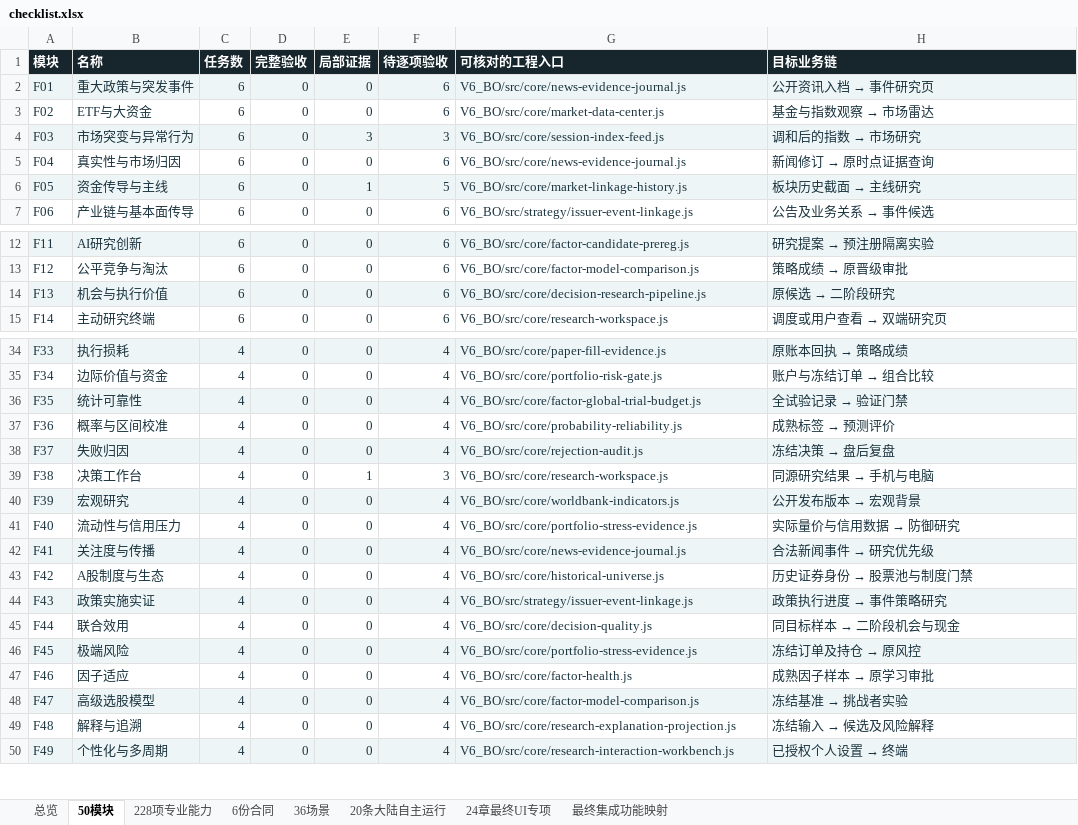
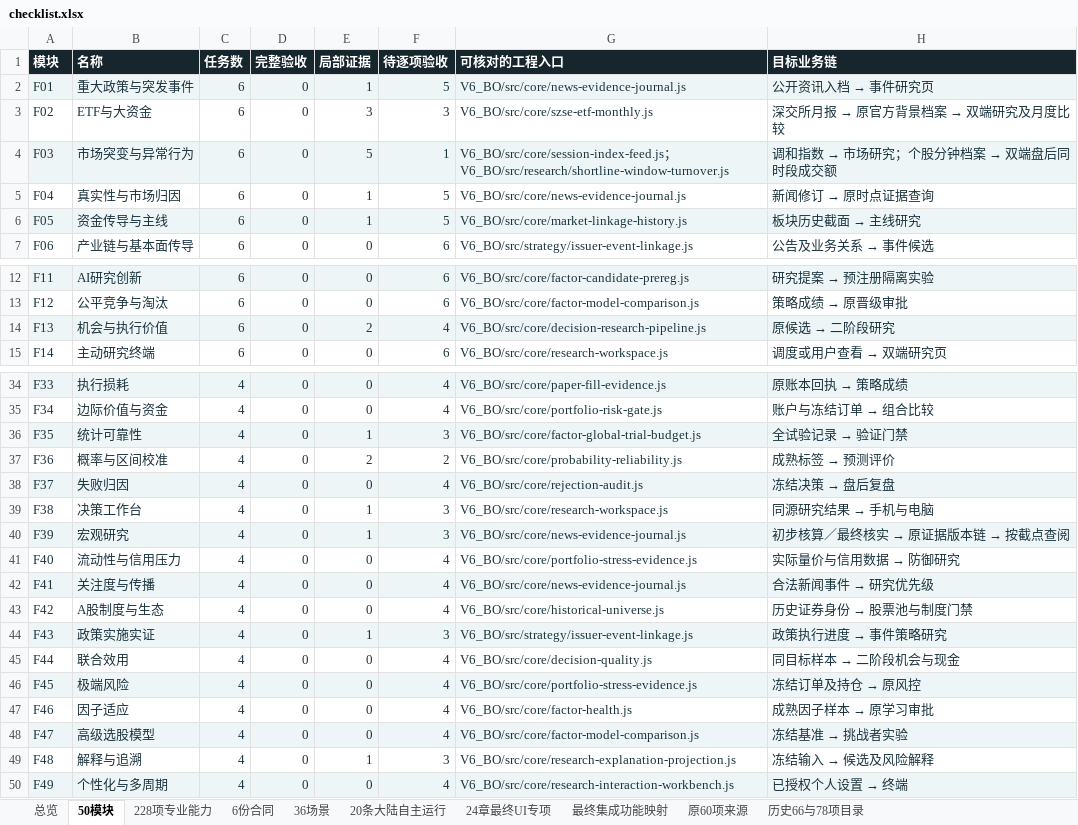
Before and after one commit to solviq87-cpu/v6-stock-system, an Excel workbook: docs/fayo-professional/deliverables/checklist.xlsx, sheet 50模块, drawn as a sheet; only a part is shown, gaps mark what is left out; values as stored, in another font and other column widths than the file's, no borders; the diff covers the shown part only; the diff names each change by its address in the sheet, - before the commit and + after, or states it on an @@ line.

```diff
--- a/docs/fayo-professional/deliverables/checklist.xlsx (sheet 50模块)
+++ b/docs/fayo-professional/deliverables/checklist.xlsx (sheet 50模块)
+sheet tab: 原60项来源
+sheet tab: 历史66与78项目录
-E2 (局部证据): 0
+E2 (局部证据): 1
-F2 (待逐项验收): 6
+F2 (待逐项验收): 5
-E3 (局部证据): 0
+E3 (局部证据): 3
-F3 (待逐项验收): 6
+F3 (待逐项验收): 3
-G3 (可核对的工程入口): V6_BO/src/core/market-data-center.js
+G3 (可核对的工程入口): V6_BO/src/core/szse-etf-monthly.js
@@ H3 (目标业务链): 基金与指数观察 → 市场雷达 → 深交所月报 → 原官方背景档案 → 双端研究及月度比较 @@
-E4 (局部证据): 3
+E4 (局部证据): 5
-F4 (待逐项验收): 3
+F4 (待逐项验收): 1
-G4 (可核对的工程入口): V6_BO/src/core/session-index-feed.js
+G4 (可核对的工程入口): V6_BO/src/core/session-index-feed.js；V6_BO/src/research/shortline-window-turnover.js
@@ H4 (目标业务链): 调和后的指数 → 市场研究 → 调和指数 → 市场研究；个股分钟档案 → 双端盘后同时段成交额 @@
-E5 (局部证据): 0
+E5 (局部证据): 1
-F5 (待逐项验收): 6
+F5 (待逐项验收): 5
-E14 (局部证据): 0
+E14 (局部证据): 2
-F14 (待逐项验收): 6
+F14 (待逐项验收): 4
-E36 (局部证据): 0
+E36 (局部证据): 1
-F36 (待逐项验收): 4
+F36 (待逐项验收): 3
-E37 (局部证据): 0
+E37 (局部证据): 2
-F37 (待逐项验收): 4
+F37 (待逐项验收): 2
-E40 (局部证据): 0
+E40 (局部证据): 1
-F40 (待逐项验收): 4
+F40 (待逐项验收): 3
-G40 (可核对的工程入口): V6_BO/src/core/worldbank-indicators.js
+G40 (可核对的工程入口): V6_BO/src/core/news-evidence-journal.js
@@ H40 (目标业务链): 公开发布版本 → 宏观背景 → 初步核算／最终核实 → 原证据版本链 → 按截点查阅 @@
-E44 (局部证据): 0
+E44 (局部证据): 1
-F44 (待逐项验收): 4
+F44 (待逐项验收): 3
-E49 (局部证据): 0
+E49 (局部证据): 1
-F49 (待逐项验收): 4
+F49 (待逐项验收): 3
```
Also changed, not shown: 2 edited cells elsewhere in this sheet, sheet 最终集成功能映射, sheet 228项专业能力, sheet 总览, sheet 36场景, sheet 20条大陆自主运行, sheet 6份合同, 5 other files.
